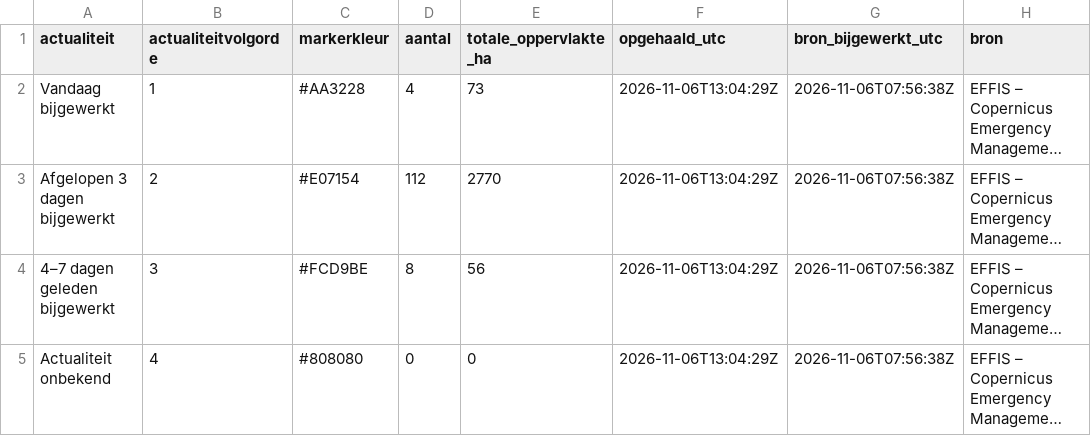
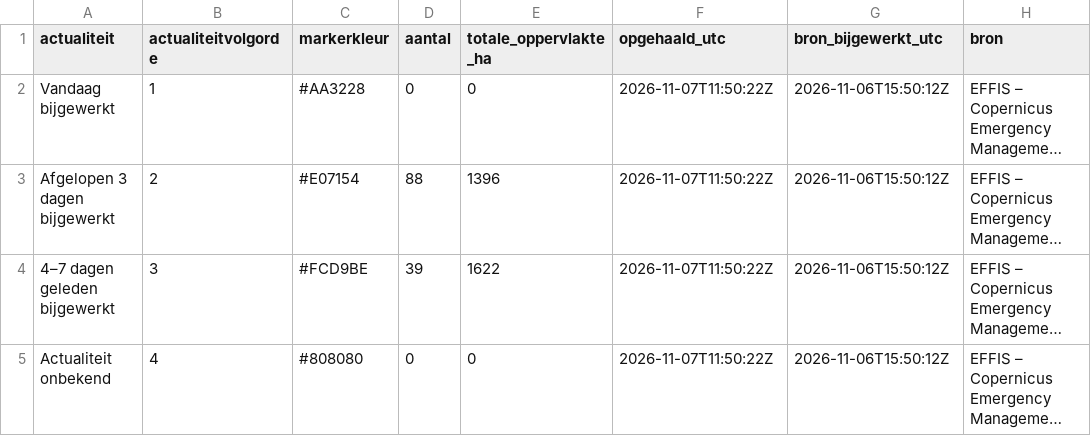
Before and after one commit to FixyDesing/260803_firemap_DSI, a CSV file: data/flourish_effis_actualiteitssamenvatting.csv, drawn as a sheet; long unchanged cells end in …; the diff names each change by its address in the sheet, - before the commit and + after, or states it on an @@ line.

```diff
--- a/data/flourish_effis_actualiteitssamenvatting.csv
+++ b/data/flourish_effis_actualiteitssamenvatting.csv
-D2 (aantal): 4
+D2 (aantal): 0
-E2 (totale_oppervlakte_ha): 73
+E2 (totale_oppervlakte_ha): 0
-F2:F5 (opgehaald_utc): 2026-11-06T13:04:29Z
+F2:F5 (opgehaald_utc): 2026-11-07T11:50:22Z
-G2:G5 (bron_bijgewerkt_utc): 2026-11-06T07:56:38Z
+G2:G5 (bron_bijgewerkt_utc): 2026-11-06T15:50:12Z
-D3 (aantal): 112
+D3 (aantal): 88
-E3 (totale_oppervlakte_ha): 2770
+E3 (totale_oppervlakte_ha): 1396
-D4 (aantal): 8
+D4 (aantal): 39
-E4 (totale_oppervlakte_ha): 56
+E4 (totale_oppervlakte_ha): 1622
```
Also changed, not shown: data/flourish_effis_branden.csv, 2 other files.
